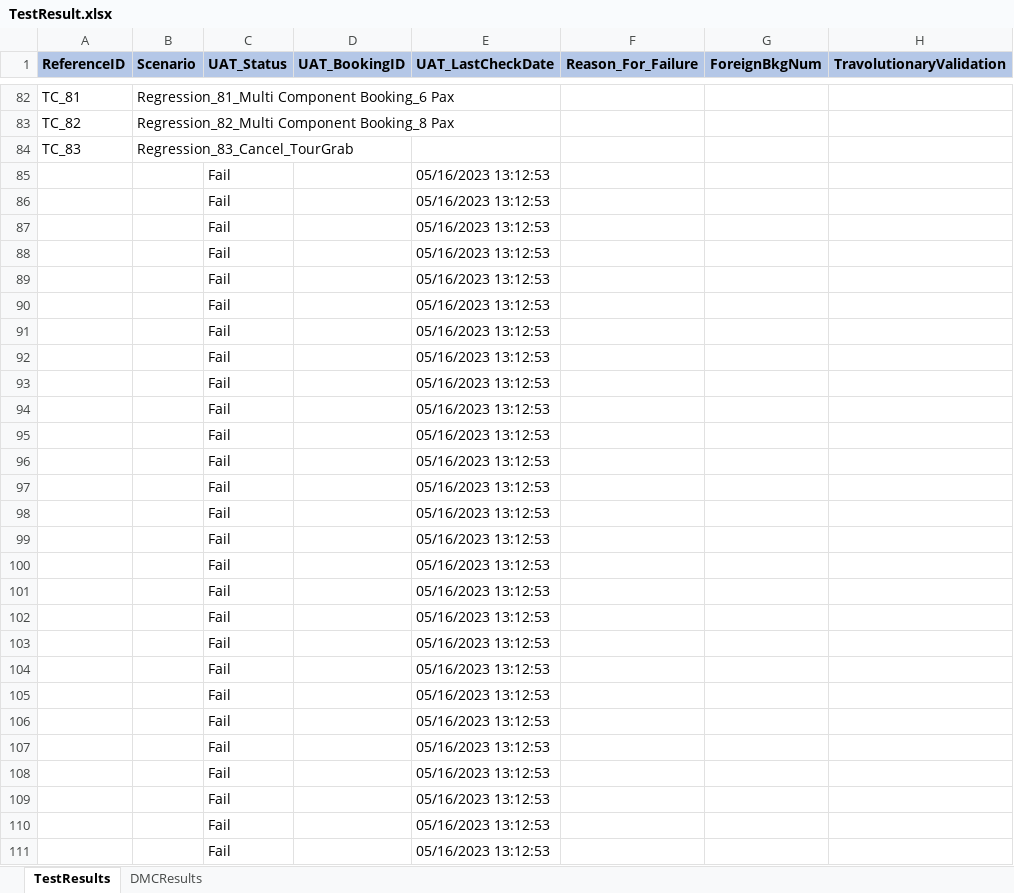
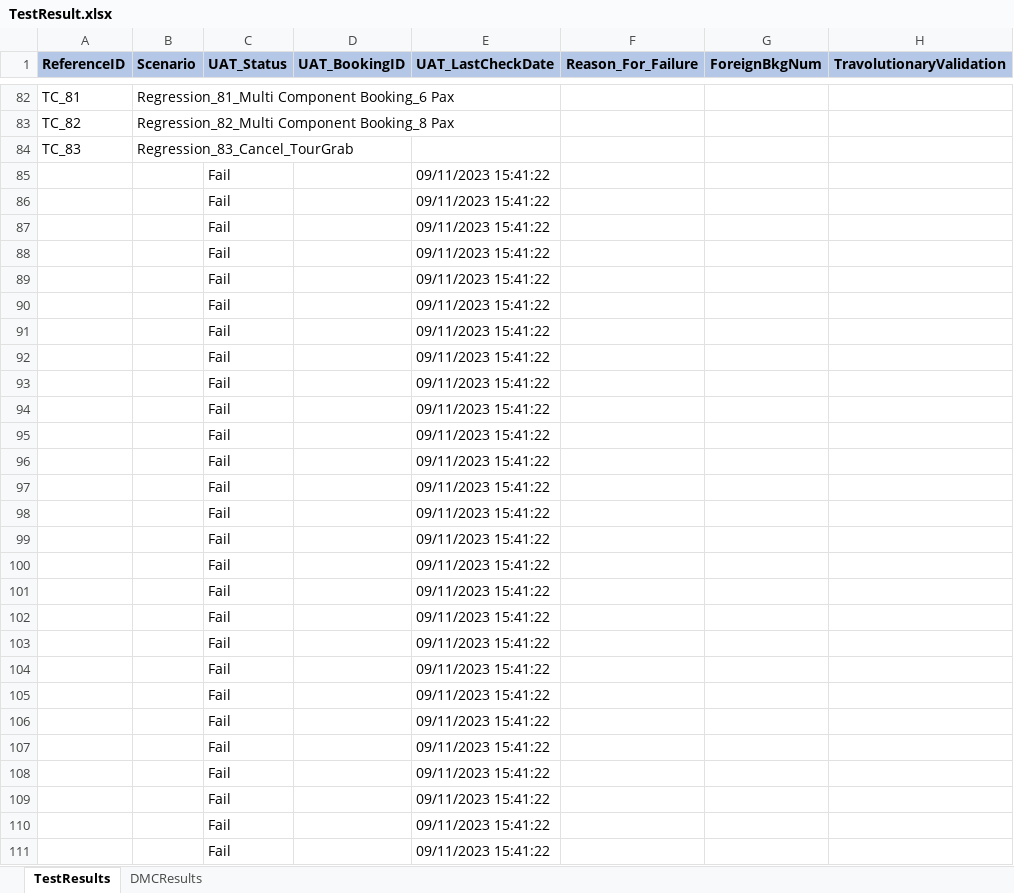
Before and after one commit to KarthickBhaskaran/OutcomeRulesAutomation, an Excel workbook: test-output/TestResult.xlsx, sheet TestResults, drawn as a sheet; only a part is shown, gaps mark what is left out; values as stored, in another font and other column widths than the file's, no borders; conditional formats not drawn; the diff covers the shown part only; the diff names each change by its address in the sheet, - before the commit and + after, or states it on an @@ line.

```diff
--- a/test-output/TestResult.xlsx (sheet TestResults)
+++ b/test-output/TestResult.xlsx (sheet TestResults)
-E85:E111 (UAT_LastCheckDate): 05/16/2023 13:12:53
+E85:E111 (UAT_LastCheckDate): 09/11/2023 15:41:22
```
Also changed, not shown: 22 edited cells elsewhere in this sheet, 16 other files.
